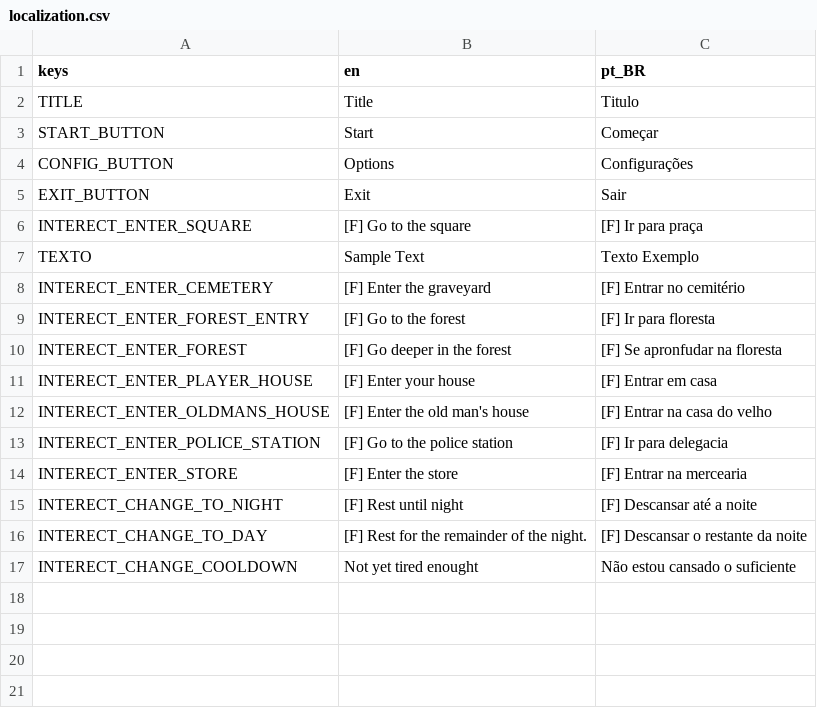
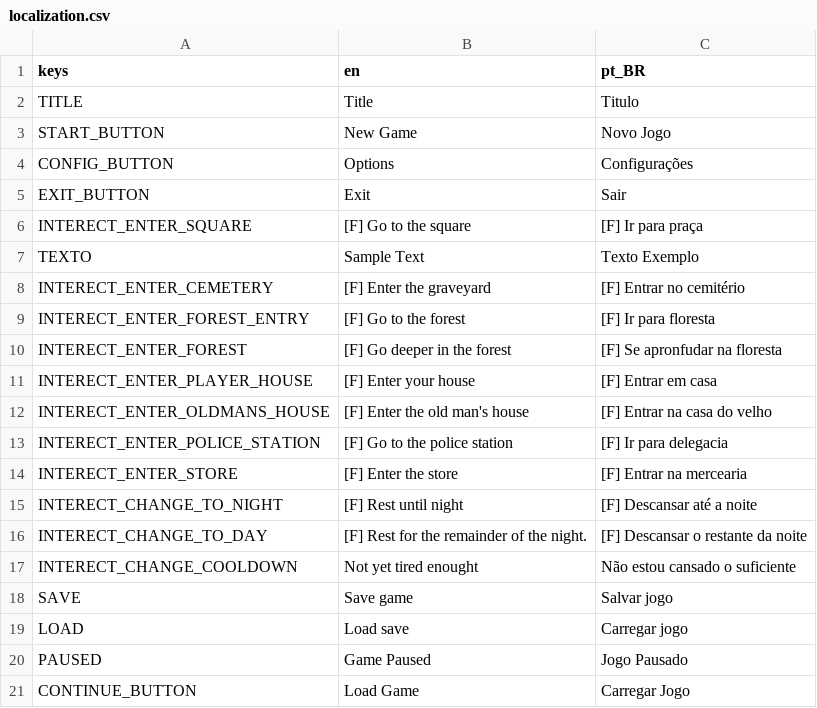
Before and after one commit to Magistratus-Studio/goedwareJam, a CSV file: goedware-jam/assets/localization.csv, drawn as a sheet.

Commit message:
feat: adiciona save

```diff
--- a/goedware-jam/assets/localization.csv
+++ b/goedware-jam/assets/localization.csv
@@ -2,3 +2,3 @@ keys,en,pt_BR
 TITLE,"Title","Titulo"
-START_BUTTON,"Start","Começar"
+START_BUTTON,"New Game","Novo Jogo"
 CONFIG_BUTTON,"Options","Configurações"
@@ -17 +17,5 @@ INTERECT_CHANGE_TO_DAY,"[F] Rest for the remainder of the night.","[F] Descansar
 INTERECT_CHANGE_COOLDOWN,"Not yet tired enought","Não estou cansado o suficiente"
+SAVE,"Save game","Salvar jogo"
+LOAD,"Load save","Carregar jogo"
+PAUSED,"Game Paused","Jogo Pausado"
+CONTINUE_BUTTON,"Load Game","Carregar Jogo"
```
Also changed, not shown: 13 other files.
